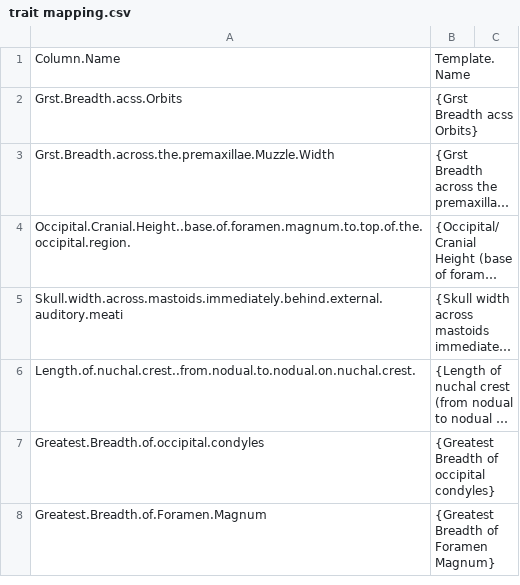
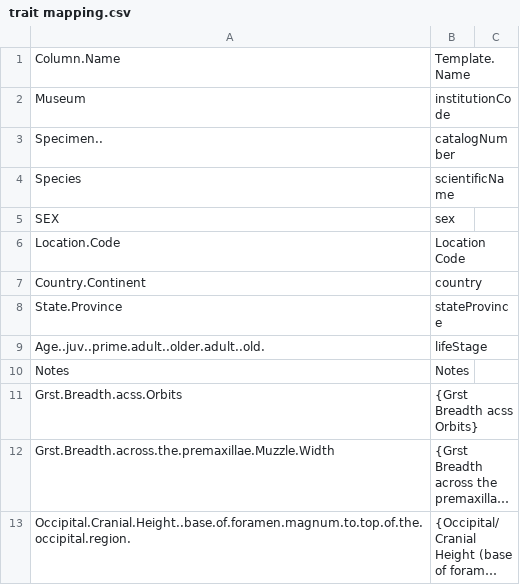
Before and after one commit to kyclark/fovt-data-mapping, a CSV file: Mapping Files/trait mapping.csv, drawn as a sheet; only a part is shown; the shorter side is filled out with more unchanged rows; long unchanged cells end in …; the diff names each change by its address in the sheet, - before the commit and + after, or states it on an @@ line.

Commit message:
Update trait mapping.csv

```diff
--- a/Mapping Files/trait mapping.csv
+++ b/Mapping Files/trait mapping.csv
+row 2: Museum | institutionCode
+row 3: Specimen.. | catalogNumber
+row 4: Species | scientificName
+row 5: SEX | sex
+row 6: Location.Code | Location Code
+row 7: Country.Continent | country
+row 8: State.Province | stateProvince
+row 9: Age..juv..prime.adult..older.adult..old. | lifeStage
+row 10: Notes | Notes
```
